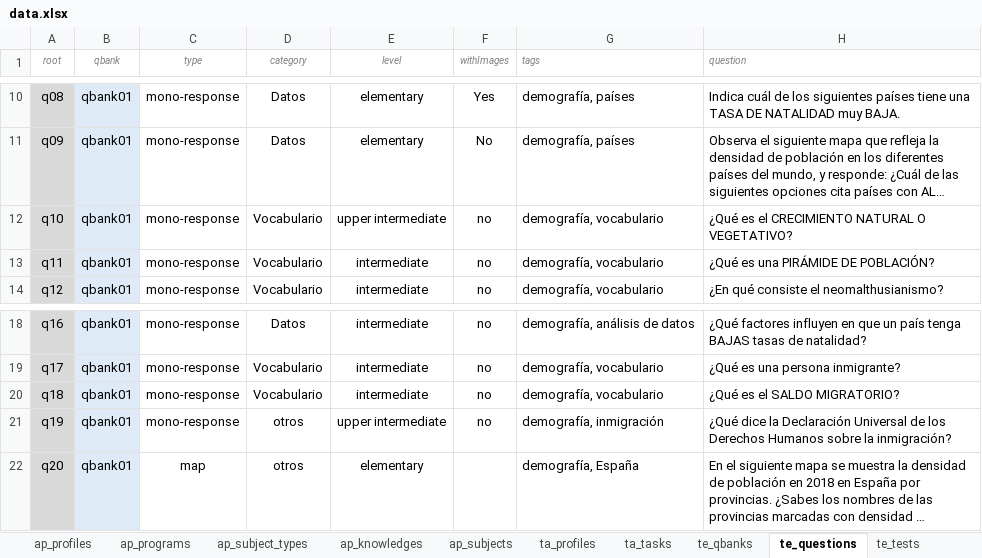
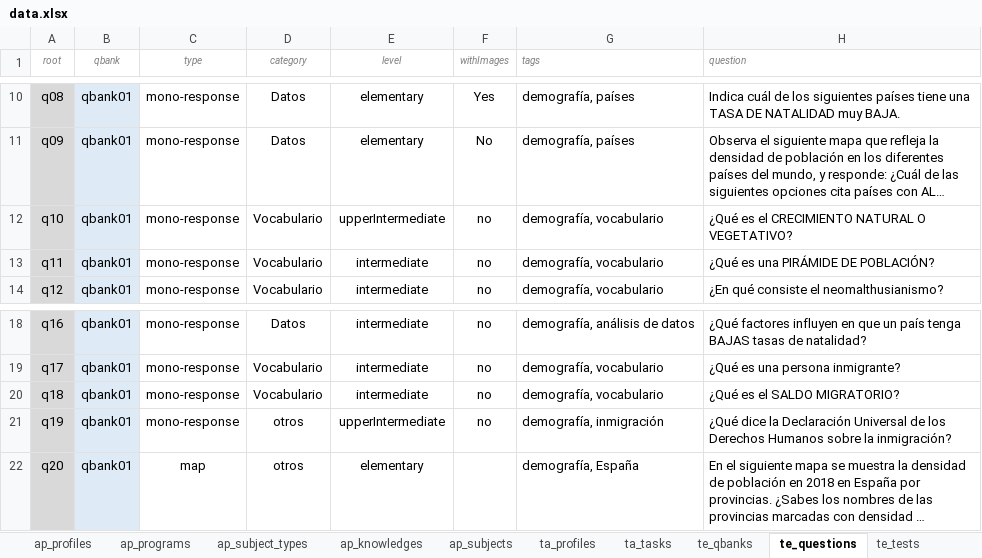
Before and after one commit to newestStar/lms-demo, an Excel workbook: packages/leemons-plugin-mvp-template/src/bulk/data.xlsx, sheet te_questions, drawn as a sheet; only a part is shown, gaps mark what is left out; long unchanged cells end in …; values as stored, in another font and other column widths than the file's, no borders; the diff names each change by its address in the sheet, - before the commit and + after, or states it on an @@ line.

Commit message:
FIXED: Excel bugs

```diff
--- a/packages/leemons-plugin-mvp-template/src/bulk/data.xlsx (sheet te_questions)
+++ b/packages/leemons-plugin-mvp-template/src/bulk/data.xlsx (sheet te_questions)
-E12 (level): upper intermediate
+E12 (level): upperIntermediate
-E21 (level): upper intermediate
+E21 (level): upperIntermediate
```
Also changed, not shown: 3 other files.
